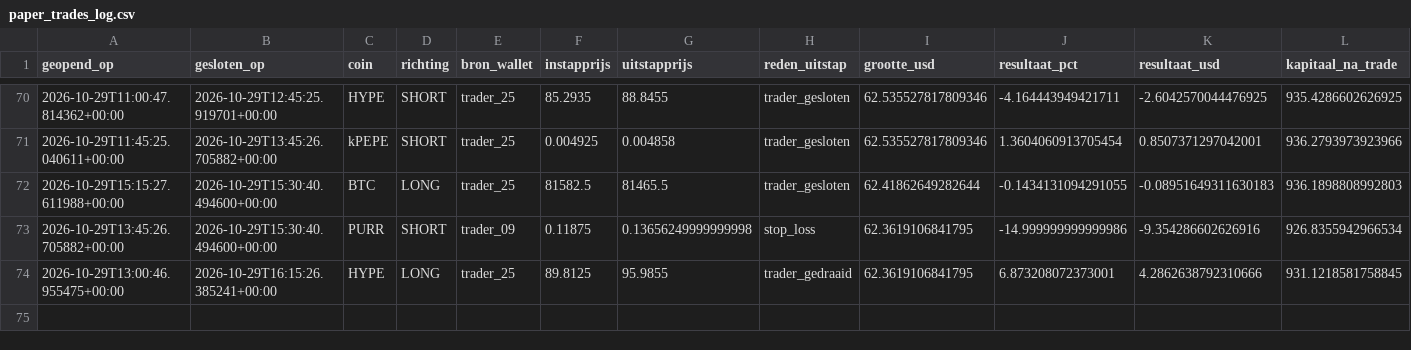
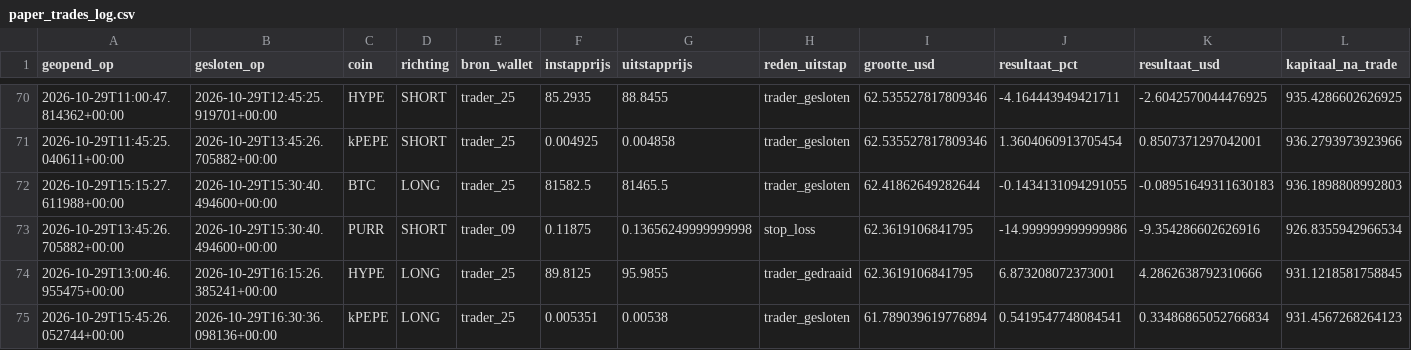
Before and after one commit to wave25031/copytrack, a CSV file: copytrack_voor_github/output/paper_trades_log.csv, drawn as a sheet; only a part is shown, gaps mark what is left out; the diff names each change by its address in the sheet, - before the commit and + after, or states it on an @@ line.

```diff
--- a/copytrack_voor_github/output/paper_trades_log.csv
+++ b/copytrack_voor_github/output/paper_trades_log.csv
+row 75: 2026-10-29T15:45:26.052744+00:00 | 2026-10-29T16:30:36.098136+00:00 | kPEPE | LONG | trader_25 | 0.005351 | 0.00538 | trader_gesloten | 61.789039619776894 | 0.5419547748084541 | 0.33486865052766834 | 931.4567268264123
```
Also changed, not shown: copytrack_voor_github/output/signals_log.csv, 2 other files.
